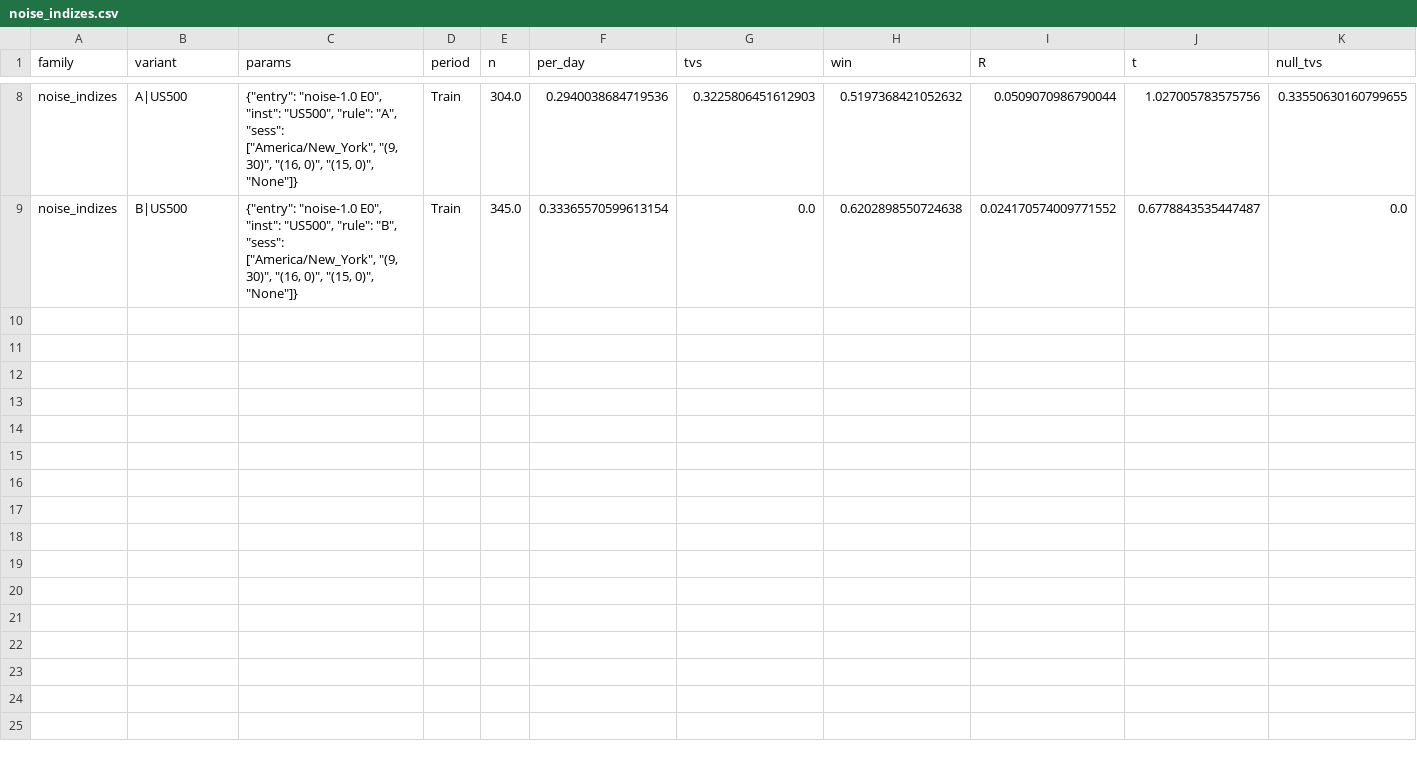
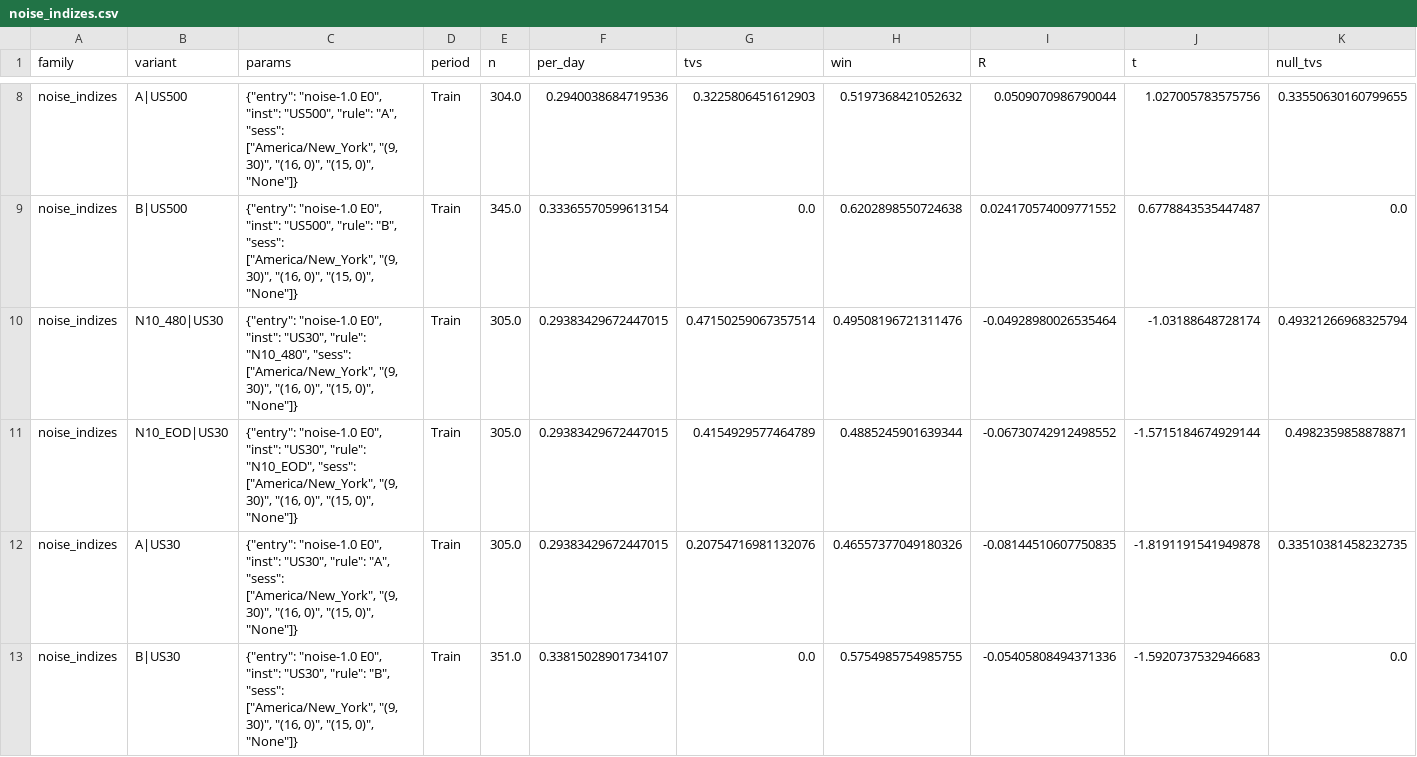
Before and after one commit to agattermann007-droid/claude, a CSV file: Analyzer3/ergebnisse/varianten/noise_indizes.csv, drawn as a sheet; only a part is shown, gaps mark what is left out; rows hold the shown columns only; the diff covers the shown part only; the diff names each change by its address in the sheet, - before the commit and + after, or states it on an @@ line.

```diff
--- a/Analyzer3/ergebnisse/varianten/noise_indizes.csv
+++ b/Analyzer3/ergebnisse/varianten/noise_indizes.csv
+row 10: noise_indizes | N10_480|US30 | {"entry": "noise-1.0 E0", "inst": "US30", "rule": "N10_480", "sess": ["America/New_York", "(9, 30)", "(16, 0)", "(15, 0)", "None"]} | Train | 305.0 | 0.29383429672447015 | 0.47150259067357514 | 0.49508196721311476 | -0.04928980026535464 | -1.03188648728174 | 0.49321266968325794
+row 11: noise_indizes | N10_EOD|US30 | {"entry": "noise-1.0 E0", "inst": "US30", "rule": "N10_EOD", "sess": ["America/New_York", "(9, 30)", "(16, 0)", "(15, 0)", "None"]} | Train | 305.0 | 0.29383429672447015 | 0.4154929577464789 | 0.4885245901639344 | -0.06730742912498552 | -1.5715184674929144 | 0.4982359858878871
+row 12: noise_indizes | A|US30 | {"entry": "noise-1.0 E0", "inst": "US30", "rule": "A", "sess": ["America/New_York", "(9, 30)", "(16, 0)", "(15, 0)", "None"]} | Train | 305.0 | 0.29383429672447015 | 0.20754716981132076 | 0.46557377049180326 | -0.08144510607750835 | -1.8191191541949878 | 0.33510381458232735
+row 13: noise_indizes | B|US30 | {"entry": "noise-1.0 E0", "inst": "US30", "rule": "B", "sess": ["America/New_York", "(9, 30)", "(16, 0)", "(15, 0)", "None"]} | Train | 351.0 | 0.33815028901734107 | 0.0 | 0.5754985754985755 | -0.05405808494371336 | -1.5920737532946683 | 0.0
```
Also changed, not shown: 3 added rows elsewhere in this file, Analyzer3/ergebnisse/varianten/kalender.csv, 1 other file.
